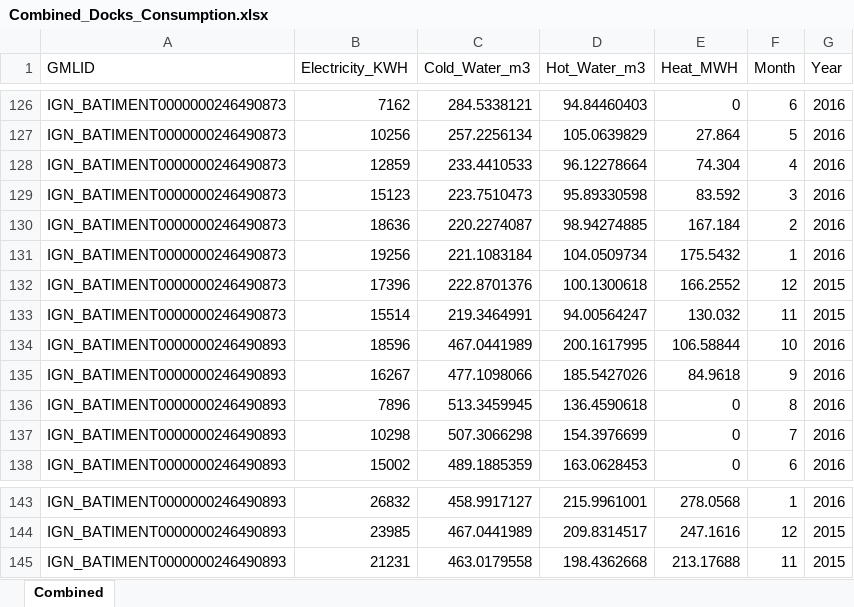
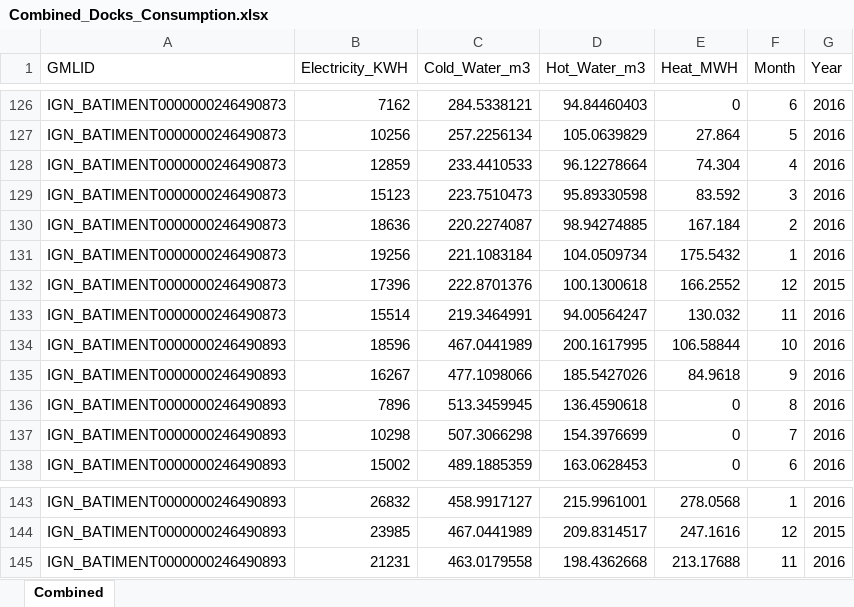
Before and after one commit to Son-HNguyen/CombineExcelFiles, an Excel workbook: output/Combined_Docks_Consumption.xlsx, sheet Combined, drawn as a sheet; only a part is shown, gaps mark what is left out; values as stored, in another font and other column widths than the file's, no borders; the diff covers the shown part only; the diff names each change by its address in the sheet, - before the commit and + after, or states it on an @@ line.

```diff
--- a/output/Combined_Docks_Consumption.xlsx (sheet Combined)
+++ b/output/Combined_Docks_Consumption.xlsx (sheet Combined)
-G133 (Year): 2015
+G133 (Year): 2016
-G145 (Year): 2015
+G145 (Year): 2016
```
Also changed, not shown: 10 edited cells elsewhere in this sheet, input/Docks_Consumption.xlsx, 3 other files.
